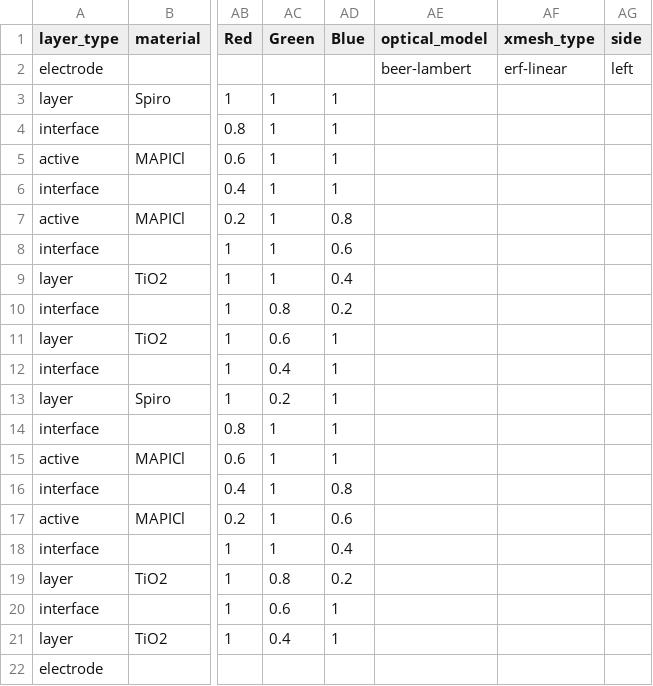
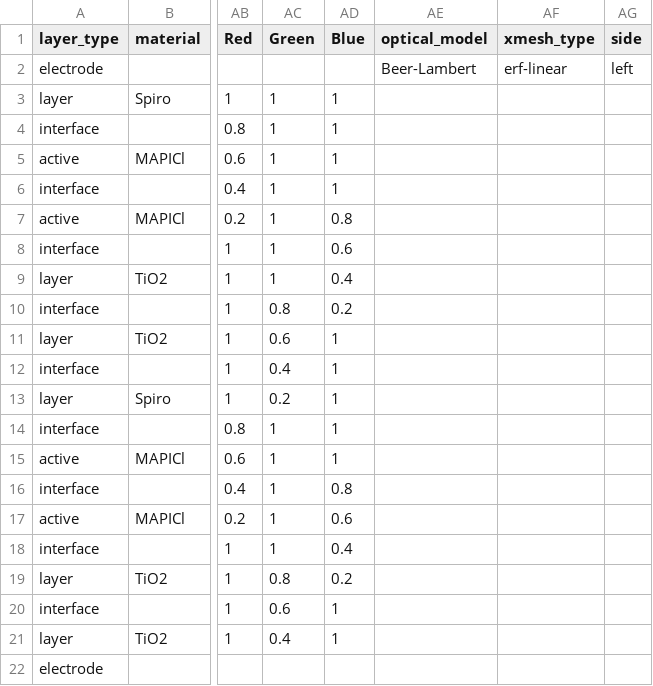
Before and after one commit to barnesgroupICL/Driftfusion, a CSV file: Input_files/10_layer_test.csv, drawn as a sheet; only a part is shown, gaps mark what is left out; the diff names each change by its address in the sheet, - before the commit and + after, or states it on an @@ line.

Commit message:
Beer-Lamert captalised

```diff
--- a/Input_files/10_layer_test.csv
+++ b/Input_files/10_layer_test.csv
-AE2 (optical_model): beer-lambert
+AE2 (optical_model): Beer-Lambert
```
Also changed, not shown: Input_files/1_layer_single_carrier.csv, Input_files/1_layer_test.csv, 13 other files.
